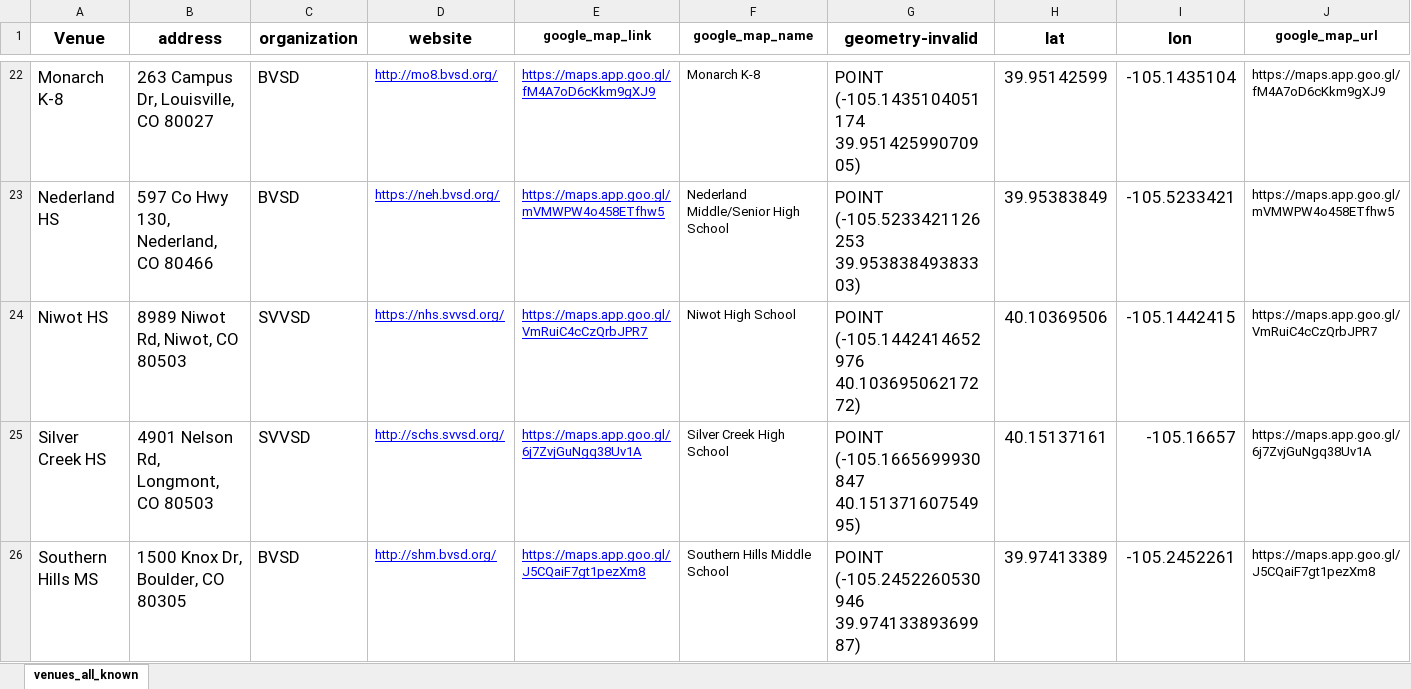
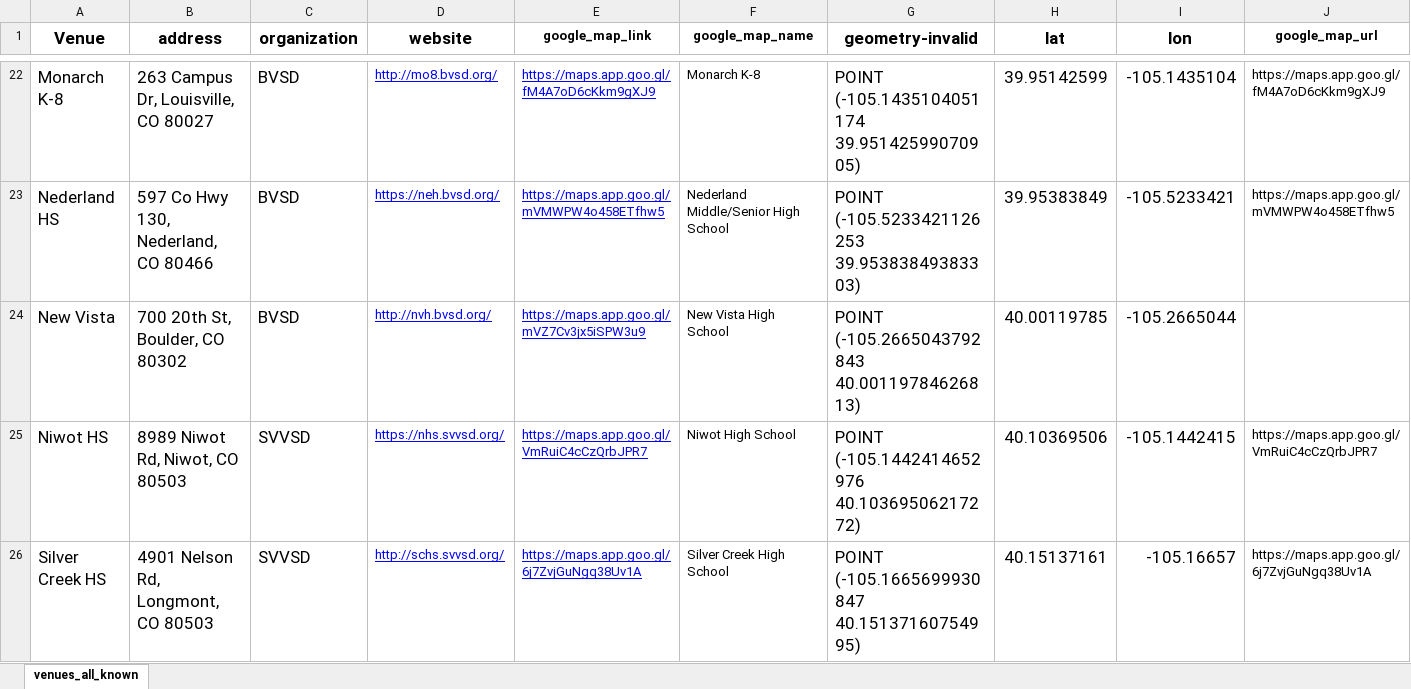
Before and after one commit to bnorikane/supersiteDB, an Excel workbook: data/supersite_venues_all_years.xlsx, sheet venues_all_known, drawn as a sheet; only a part is shown, gaps mark what is left out; the shorter side is filled out with more unchanged rows; values as stored, in another font and other column widths than the file's, no borders; rows hold the shown columns only; the diff names each change by its address in the sheet, - before the commit and + after, or states it on an @@ line.

```diff
--- a/data/supersite_venues_all_years.xlsx (sheet venues_all_known)
+++ b/data/supersite_venues_all_years.xlsx (sheet venues_all_known)
+row 24: New Vista | 700 20th St, Boulder, CO 80302 | BVSD | http://nvh.bvsd.org/ | https://maps.app.goo.gl/mVZ7Cv3jx5iSPW3u9 | New Vista High School | POINT (-105.2665043792843 40.00119784626813) | 40.00119785 | -105.2665044
```
Also changed, not shown: data/supersites_geom_2024.xlsx, data/venues_all_years_fixed.xlsx, 15 other files.
